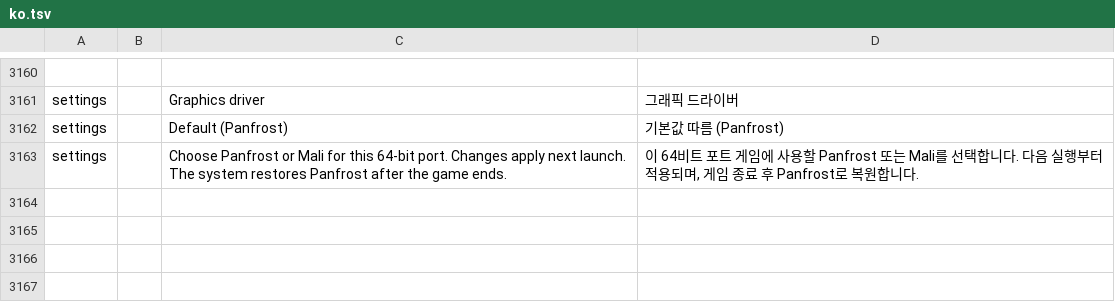
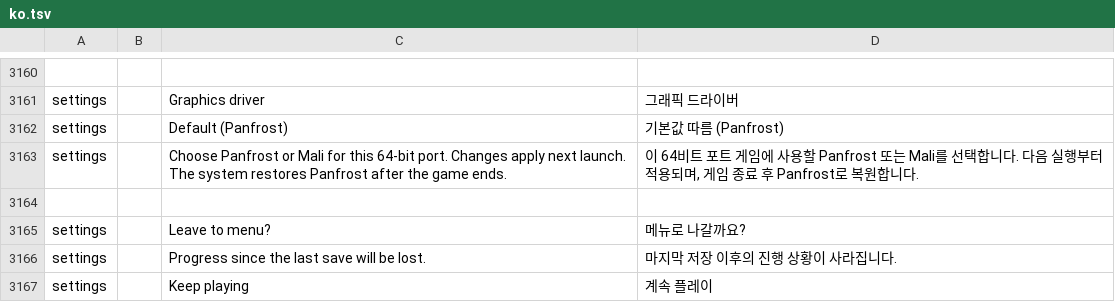
Before and after one commit to dj5927/BananaLinux, a TSV file: ui/assets/lang/ko.tsv, drawn as a sheet; only a part is shown, gaps mark what is left out; the diff names each change by its address in the sheet, - before the commit and + after, or states it on an @@ line.

```diff
--- a/ui/assets/lang/ko.tsv
+++ b/ui/assets/lang/ko.tsv
+row 3164: (empty)
+row 3165: settings |  | Leave to menu? | 메뉴로 나갈까요?
+row 3166: settings |  | Progress since the last save will be lost. | 마지막 저장 이후의 진행 상황이 사라집니다.
+row 3167: settings |  | Keep playing | 계속 플레이
```
Also changed, not shown: 17 other files.
